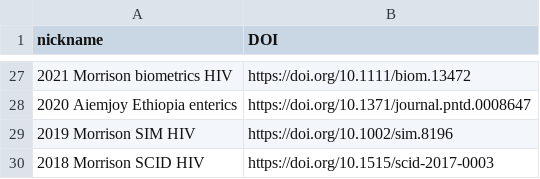
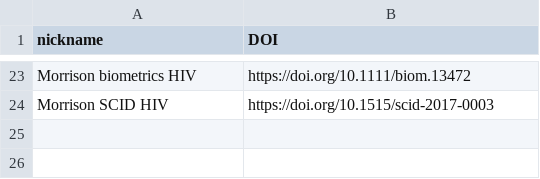
Before and after one commit to UCD-SERG/ucd-serg.github.io, a CSV file: papers/DOIs.csv, drawn as a sheet; only a part is shown, gaps mark what is left out; removed rows and columns are numbered as before the commit, all else as after; the diff covers the shown part only; the diff names each change by its address in the sheet, - before the commit and + after, or states it on an @@ line.

```diff
--- a/papers/DOIs.csv
+++ b/papers/DOIs.csv
-A23 (nickname): 2021 Morrison biometrics HIV
+A23 (nickname): Morrison biometrics HIV
-row 28: 2020 Aiemjoy Ethiopia enterics | https://doi.org/10.1371/journal.pntd.0008647
-row 29: 2019 Morrison SIM HIV | https://doi.org/10.1002/sim.8196
-A24 (nickname): 2018 Morrison SCID HIV
+A24 (nickname): Morrison SCID HIV
```
Also changed, not shown: 13 added rows, 17 removed rows and 5 edited cells elsewhere in this file, 5 other files.
